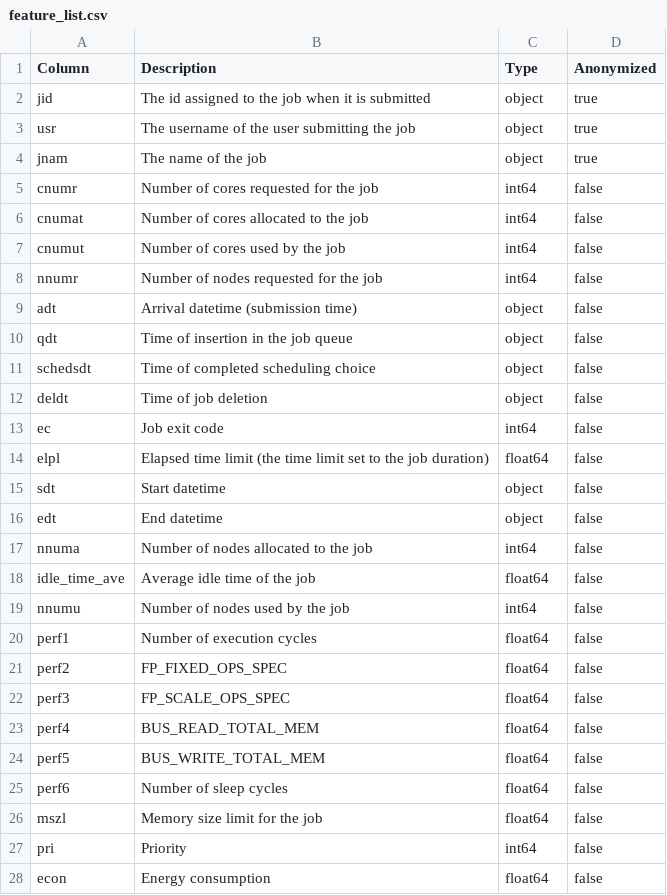
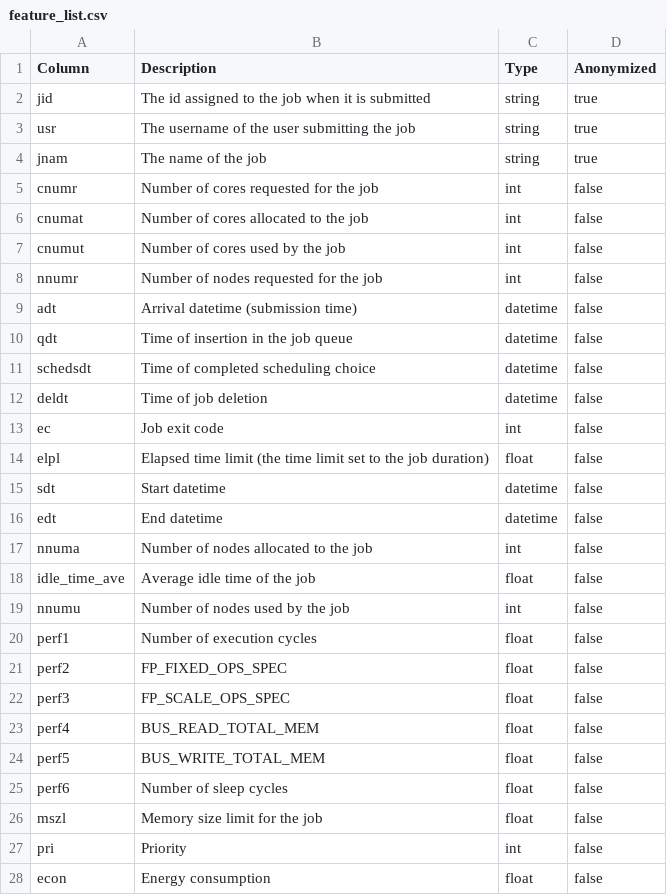
Before and after one commit to francescoantici/F-DATA, a CSV file: docs/feature_list.csv, drawn as a sheet; only a part is shown; the diff covers the shown part only.

Commit message:
Update feature_list.csv

```diff
--- a/docs/feature_list.csv
+++ b/docs/feature_list.csv
@@ -1,28 +1,28 @@
 Column,Description,Type,Anonymized
-jid,The id assigned to the job when it is submitted,object,true
-usr,The username of the user submitting the job,object,true
-jnam,The name of the job,object,true
-cnumr,Number of cores requested for the job,int64,false
-cnumat,Number of cores allocated to the job,int64,false
-cnumut,Number of cores used by the job,int64,false
-nnumr,Number of nodes requested for the job,int64,false
-adt,Arrival datetime (submission time),object,false
-qdt,Time of insertion in the job queue,object,false
-schedsdt,Time of completed scheduling choice,object,false
-deldt,Time of job deletion,object,false
-ec,Job exit code,int64,false
-elpl,Elapsed time limit (the time limit set to the job duration),float64,false
-sdt,Start datetime,object,false
-edt,End datetime,object,false
-nnuma,Number of nodes allocated to the job,int64,false
-idle_time_ave,Average idle time of the job,float64,false
-nnumu,Number of nodes used by the job,int64,false
-perf1,Number of execution cycles,float64,false
-perf2,FP_FIXED_OPS_SPEC,float64,false
-perf3,FP_SCALE_OPS_SPEC,float64,false
-perf4,BUS_READ_TOTAL_MEM,float64,false
-perf5,BUS_WRITE_TOTAL_MEM,float64,false
-perf6,Number of sleep cycles,float64,false
-mszl,Memory size limit for the job,float64,false
-pri,Priority,int64,false
-econ,Energy consumption,float64,false
+jid,The id assigned to the job when it is submitted,string,true
+usr,The username of the user submitting the job,string,true
+jnam,The name of the job,string,true
+cnumr,Number of cores requested for the job,int,false
+cnumat,Number of cores allocated to the job,int,false
+cnumut,Number of cores used by the job,int,false
+nnumr,Number of nodes requested for the job,int,false
+adt,Arrival datetime (submission time),datetime,false
+qdt,Time of insertion in the job queue,datetime,false
+schedsdt,Time of completed scheduling choice,datetime,false
+deldt,Time of job deletion,datetime,false
+ec,Job exit code,int,false
+elpl,Elapsed time limit (the time limit set to the job duration),float,false
+sdt,Start datetime,datetime,false
+edt,End datetime,datetime,false
+nnuma,Number of nodes allocated to the job,int,false
+idle_time_ave,Average idle time of the job,float,false
+nnumu,Number of nodes used by the job,int,false
+perf1,Number of execution cycles,float,false
+perf2,FP_FIXED_OPS_SPEC,float,false
+perf3,FP_SCALE_OPS_SPEC,float,false
+perf4,BUS_READ_TOTAL_MEM,float,false
+perf5,BUS_WRITE_TOTAL_MEM,float,false
+perf6,Number of sleep cycles,float,false
+mszl,Memory size limit for the job,float,false
+pri,Priority,int,false
+econ,Energy consumption,float,false
```
Also changed, not shown: 18 edited cells elsewhere in this file.
